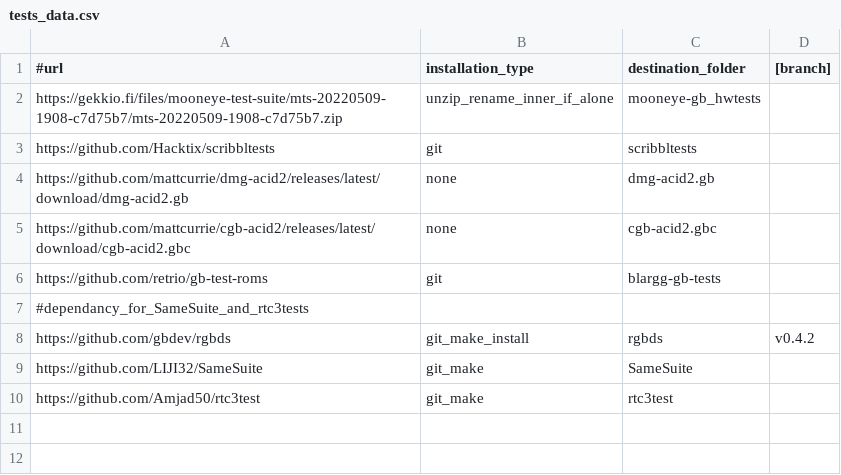
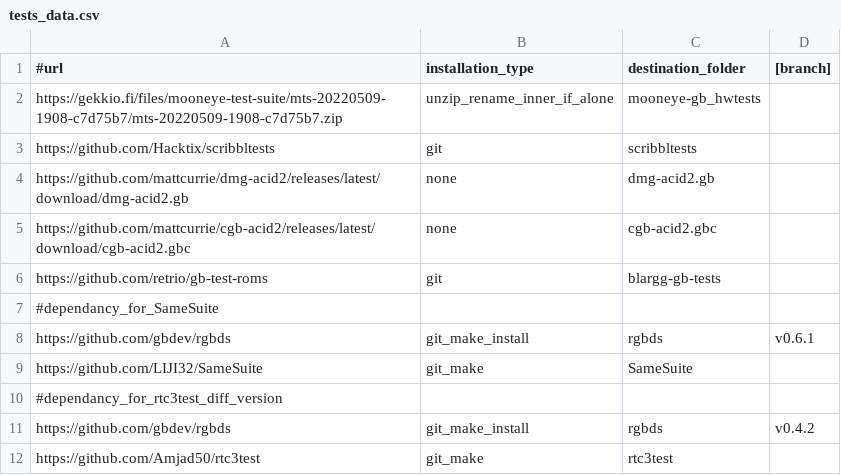
Before and after one commit to Amjad50/mizu, a CSV file: test_roms/tests_data.csv, drawn as a sheet.

Commit message:
Fixed failing tests, by updated rgbds for SameSuite

```diff
--- a/test_roms/tests_data.csv
+++ b/test_roms/tests_data.csv
@@ -6,5 +6,7 @@ https://github.com/mattcurrie/cgb-acid2/releases/latest/download/cgb-acid2.gbc,n
 https://github.com/retrio/gb-test-roms,git,blargg-gb-tests
-#dependancy_for_SameSuite_and_rtc3tests
+#dependancy_for_SameSuite
+https://github.com/gbdev/rgbds,git_make_install,rgbds,v0.6.1
+https://github.com/LIJI32/SameSuite,git_make,SameSuite
+#dependancy_for_rtc3test_diff_version
 https://github.com/gbdev/rgbds,git_make_install,rgbds,v0.4.2
-https://github.com/LIJI32/SameSuite,git_make,SameSuite
 https://github.com/Amjad50/rtc3test,git_make,rtc3test
```
Also changed, not shown: 1 other file.
